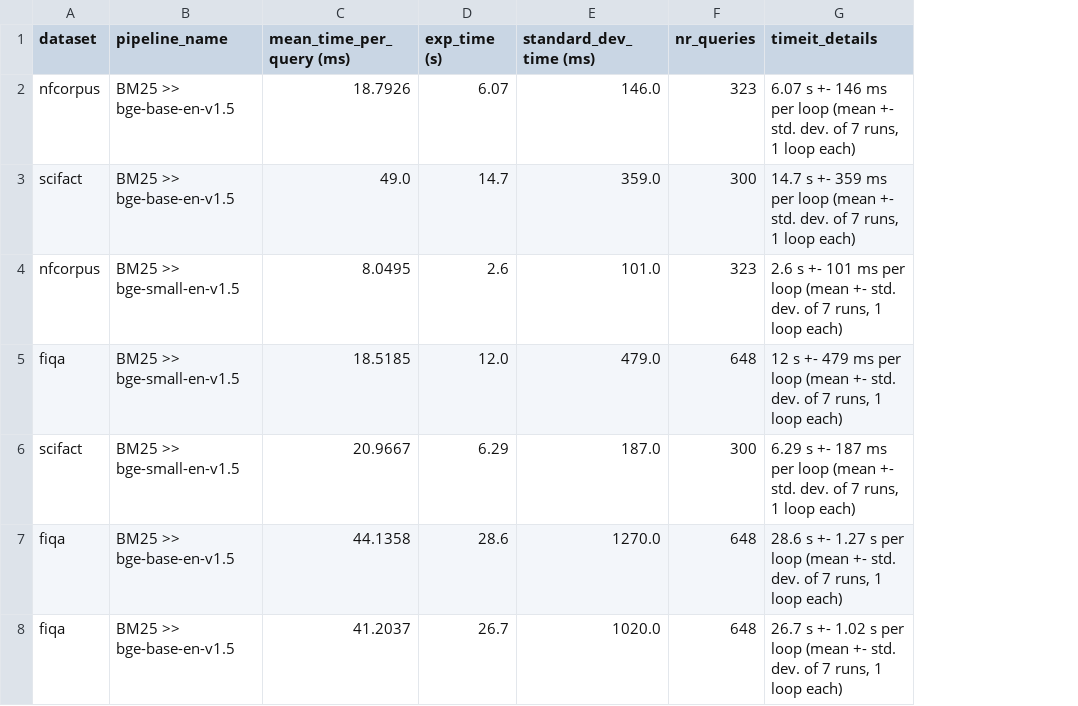
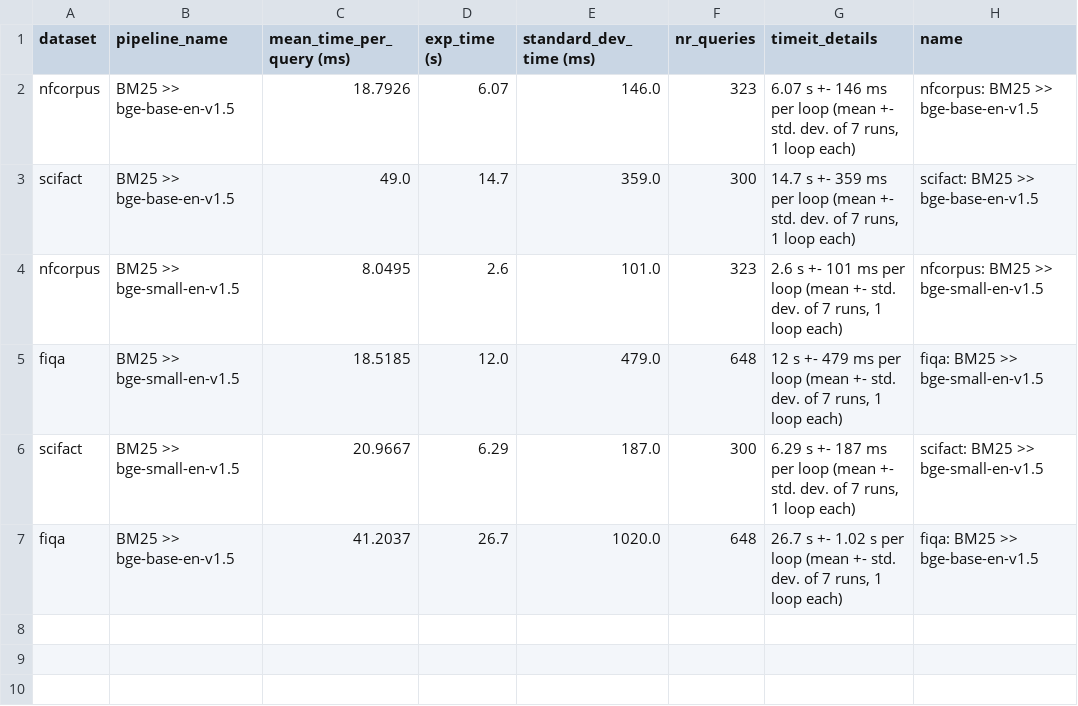
Before and after one commit to anistor09/Neural_Ranking_Models, a CSV file: bge/results/latency_data.csv, drawn as a sheet; removed rows and columns are numbered as before the commit, all else as after; the diff names each change by its address in the sheet, - before the commit and + after, or states it on an @@ line.

```diff
--- a/bge/results/latency_data.csv
+++ b/bge/results/latency_data.csv
+column H (name), rows 2-7: nfcorpus: BM25 >> bge-base-en-v1.5 | scifact: BM25 >> bge-base-en-v1.5 | nfcorpus: BM25 >> bge-small-en-v1.5 | fiqa: BM25 >> bge-small-en-v1.5 | scifact: BM25 >> bge-small-en-v1.5 | fiqa: BM25 >> bge-base-en-v1.5
-row 7: fiqa | BM25 >> bge-base-en-v1.5 | 44.1358 | 28.6 | 1270.0 | 648 | 28.6 s +- 1.27 s per loop (mean +- std. dev. of 7 runs, 1 loop each)
```
Also changed, not shown: bge/results/ranking_metrics_alpha.csv, gte_base_en_v1_5/results/latency_data.csv, 10 other files.
